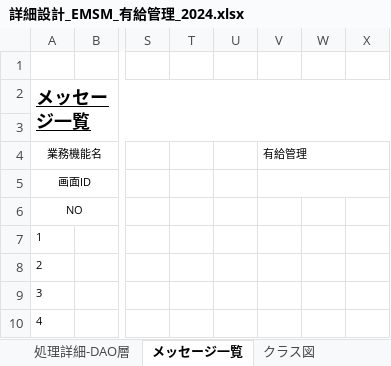
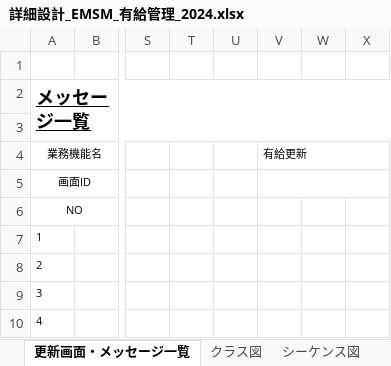
Before and after one commit to softtechSoft/emsm, an Excel workbook: DOC/詳細設計書/詳細設計_EMSM_有給管理_2024.xlsx, sheet 更新画面・メッセージ一覧, drawn as a sheet; only a part is shown, gaps mark what is left out; values as stored, in another font and other column widths than the file's, no borders; the diff names each change by its address in the sheet, - before the commit and + after, or states it on an @@ line.

```diff
--- a/DOC/詳細設計書/詳細設計_EMSM_有給管理_2024.xlsx (sheet 更新画面・メッセージ一覧)
+++ b/DOC/詳細設計書/詳細設計_EMSM_有給管理_2024.xlsx (sheet 更新画面・メッセージ一覧)
-sheet tab: メッセージ一覧
+sheet tab: 更新画面・メッセージ一覧
-V4: 有給管理
+V4: 有給更新
```
Also changed, not shown: other sheet tabs, 4 other files.
